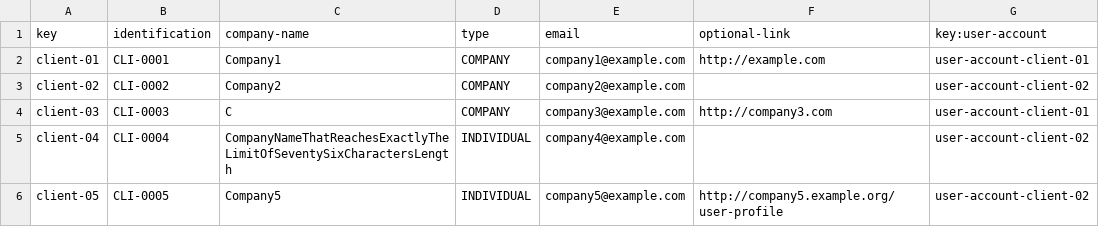
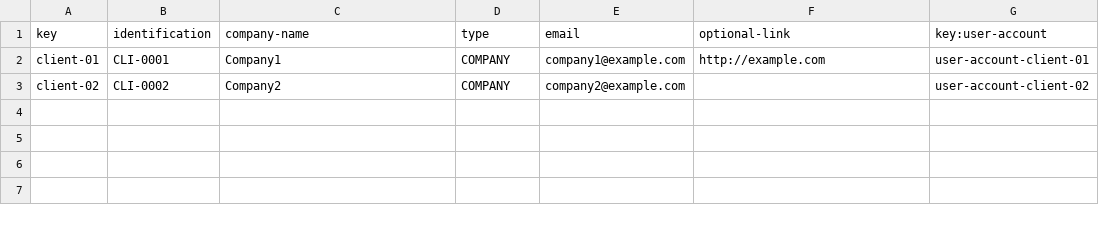
Before and after one commit to margargar81/Acme-SF-D04, a CSV file: src/main/webapp/WEB-INF/resources/sample-data/client.csv, drawn as a sheet.

```diff
--- a/src/main/webapp/WEB-INF/resources/sample-data/client.csv
+++ b/src/main/webapp/WEB-INF/resources/sample-data/client.csv
@@ -3,4 +3 @@ client-01,CLI-0001,Company1,COMPANY,company1@example.com,http://example.com,user
 client-02,CLI-0002,Company2,COMPANY,company2@example.com,,user-account-client-02
-client-03,CLI-0003,C,COMPANY,company3@example.com,http://company3.com,user-account-client-01
-client-04,CLI-0004,CompanyNameThatReachesExactlyTheLimitOfSeventySixCharactersLength,INDIVIDUAL,company4@example.com,,user-account-client-02
-client-05,CLI-0005,Company5,INDIVIDUAL,company5@example.com,http://company5.example.org/user-profile,user-account-client-02
```
Also changed, not shown: src/main/webapp/WEB-INF/resources/sample-data/contract.csv, src/main/webapp/WEB-INF/resources/sample-data/progress-log.csv, 7 other files.
